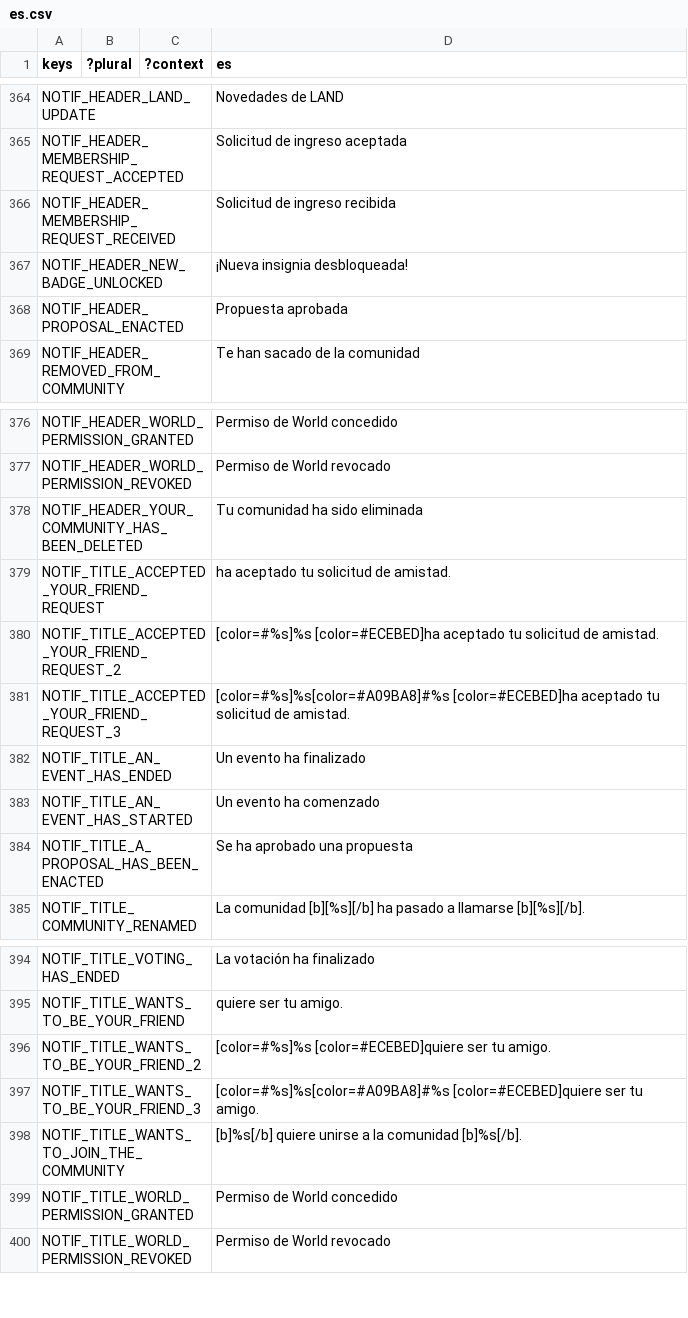
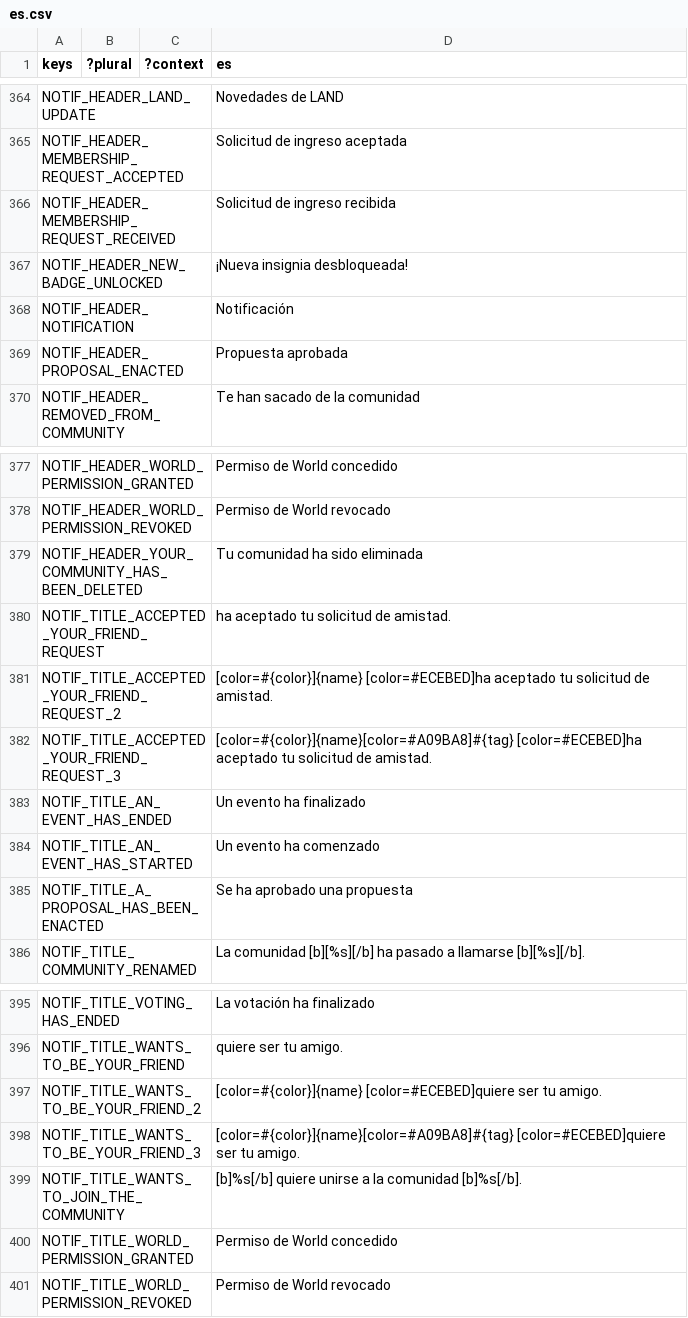
Before and after one commit to decentraland/godot-explorer, a CSV file: godot/locale/es.csv, drawn as a sheet; only a part is shown, gaps mark what is left out; addresses are those after the commit; the diff names each change by its address in the sheet, - before the commit and + after, or states it on an @@ line.

```diff
--- a/godot/locale/es.csv
+++ b/godot/locale/es.csv
+row 368: NOTIF_HEADER_NOTIFICATION |  |  | Notificación
-D381 (es): [color=#%s]%s [color=#ECEBED]ha aceptado…
+D381 (es): [color=#{color}]{name} [color=#ECEBED]ha aceptado…
-D382 (es): [color=#%s]%s[color=#A09BA8]#%s [color=#ECEBED]ha aceptado…
+D382 (es): [color=#{color}]{name}[color=#A09BA8]#{tag} [color=#ECEBED]ha aceptado…
-D397 (es): [color=#%s]%s [color=#ECEBED]quiere ser…
+D397 (es): [color=#{color}]{name} [color=#ECEBED]quiere ser…
-D398 (es): [color=#%s]%s[color=#A09BA8]#%s [color=#ECEBED]quiere ser…
+D398 (es): [color=#{color}]{name}[color=#A09BA8]#{tag} [color=#ECEBED]quiere ser…
```
Also changed, not shown: godot/locale/en.csv, godot/locale/pt_BR.csv, 7 other files.
